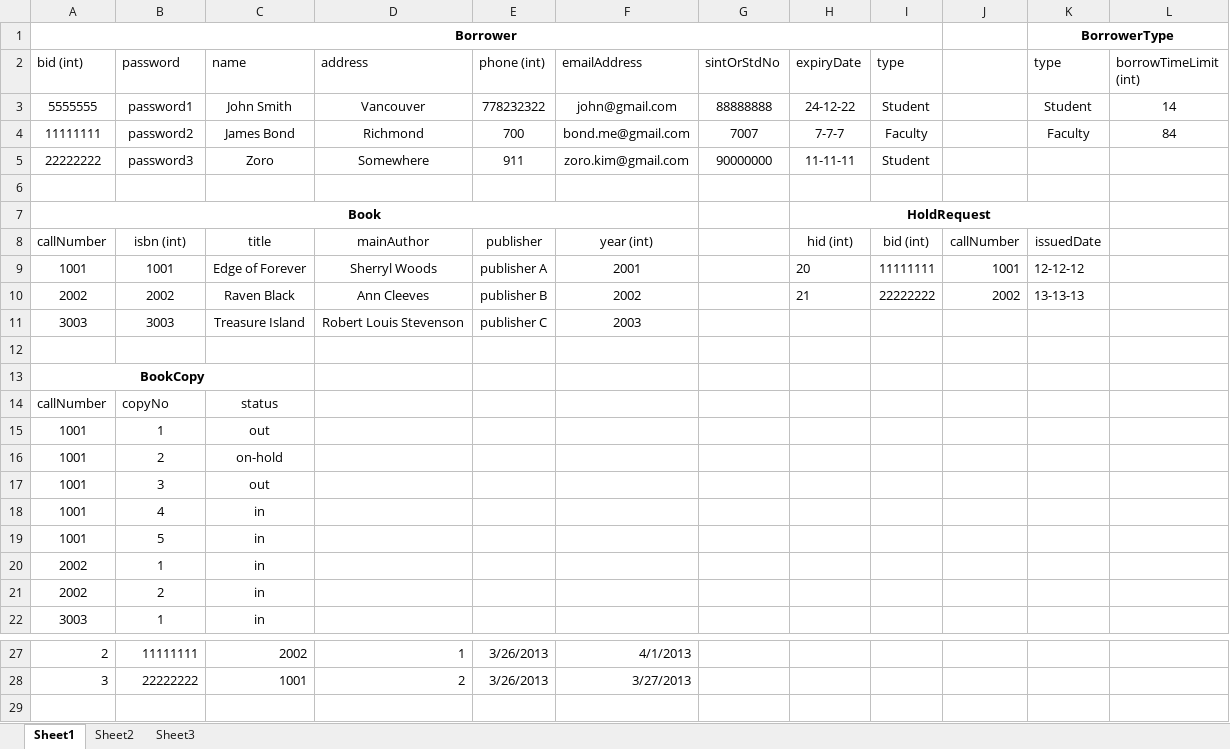
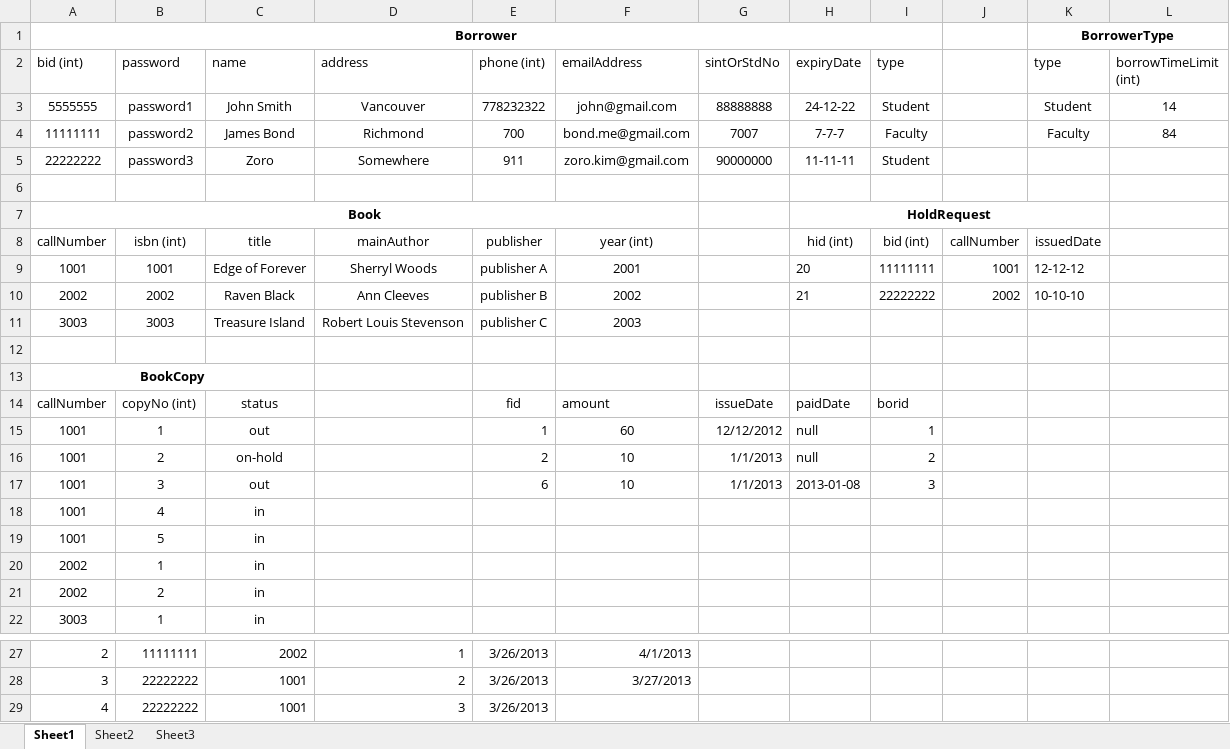
Before and after one commit to hahahaa/lib, an Excel workbook: library_Database.xlsx, sheet Sheet1, drawn as a sheet; only a part is shown, gaps mark what is left out; values as stored, in another font and other column widths than the file's, no borders; removed rows and columns are numbered as before the commit, all else as after; the diff names each change by its address in the sheet, - before the commit and + after, or states it on an @@ line.

Commit message:
new library

```diff
--- a/library_Database.xlsx (sheet Sheet1)
+++ b/library_Database.xlsx (sheet Sheet1)
-K10 (type): 13-13-13
+K10 (type): 10-10-10
-row 14: callNumber | copyNo | status
+row 14: callNumber | copyNo (int) | status |  | fid | amount | issueDate | paidDate | borid
-E15 (phone (int)): (empty)
+E15 (phone (int)): 1
-F15 (emailAddress): (empty)
+F15 (emailAddress): 60
-G15 (sintOrStdNo): (empty)
+G15 (sintOrStdNo): 12/12/2012
-H15:H16 (expiryDate): (empty)
+H15:H16 (expiryDate): null
-I15 (type): (empty)
+I15 (type): 1
-E16 (phone (int)): (empty)
+E16 (phone (int)): 2
-F16:F17 (emailAddress): (empty)
+F16:F17 (emailAddress): 10
-G16:G17 (sintOrStdNo): (empty)
+G16:G17 (sintOrStdNo): 1/1/2013
-I16 (type): (empty)
+I16 (type): 2
-E17 (phone (int)): (empty)
+E17 (phone (int)): 6
-H17 (expiryDate): (empty)
+H17 (expiryDate): 2013-01-08
-I17 (type): (empty)
+I17 (type): 3
+row 29: 4 | 22222222 | 1001 | 3 | 3/26/2013
```
